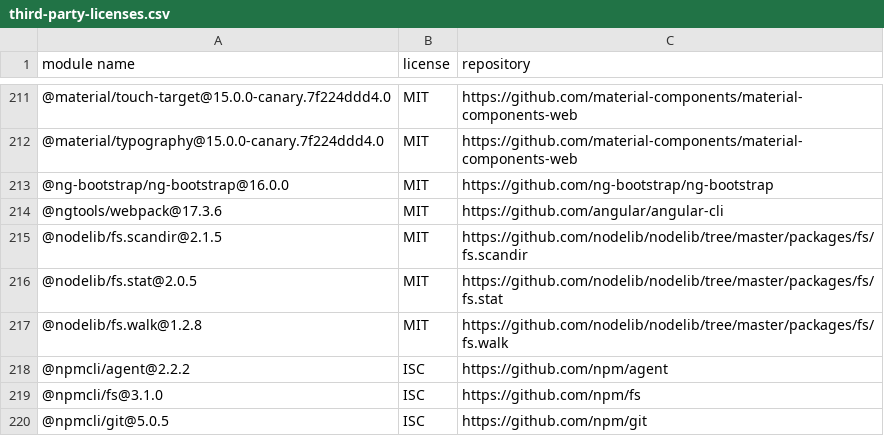
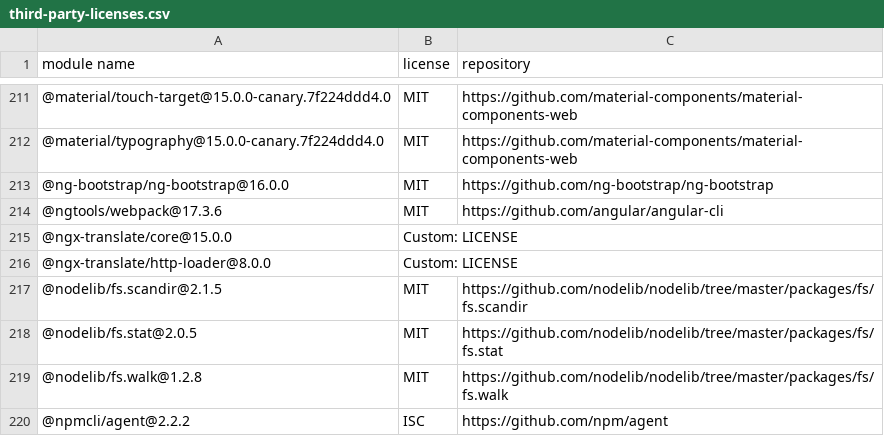
Before and after one commit to CargoTrackSolutions/ecmr-frontend, a CSV file: angular-frontend/third-party-licenses/third-party-licenses.csv, drawn as a sheet; only a part is shown, gaps mark what is left out; the shorter side is filled out with more unchanged rows.

```diff
--- a/angular-frontend/third-party-licenses/third-party-licenses.csv
+++ b/angular-frontend/third-party-licenses/third-party-licenses.csv
@@ -214,2 +214,4 @@
 "@ngtools/webpack@17.3.6","MIT","https://github.com/angular/angular-cli"
+"@ngx-translate/core@15.0.0","Custom: LICENSE",""
+"@ngx-translate/http-loader@8.0.0","Custom: LICENSE",""
 "@nodelib/fs.scandir@2.1.5","MIT","https://github.com/nodelib/nodelib/tree/master/packages/fs/fs.scandir"
```
Also changed, not shown: 11 other files.
